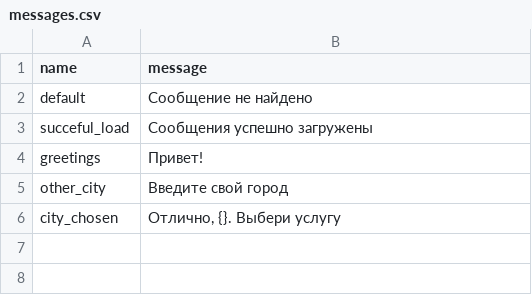
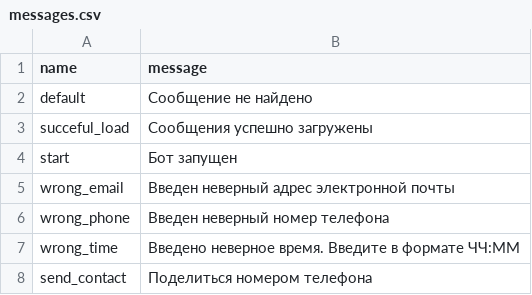
Before and after one commit to MistakeTZ/default-aiogram, a CSV file: support/messages.csv, drawn as a sheet.

```diff
--- a/support/messages.csv
+++ b/support/messages.csv
@@ -3,4 +3,6 @@ default,Сообщение не найдено
 succeful_load,Сообщения успешно загружены
-greetings,Привет!
-other_city,Введите свой город
-city_chosen,"Отлично, {}. Выбери услугу"
+start,Бот запущен
+wrong_email,Введен неверный адрес электронной почты
+wrong_phone,Введен неверный номер телефона
+wrong_time,Введено неверное время. Введите в формате ЧЧ:ММ
+send_contact,Поделиться номером телефона
```
Also changed, not shown: 15 other files.
